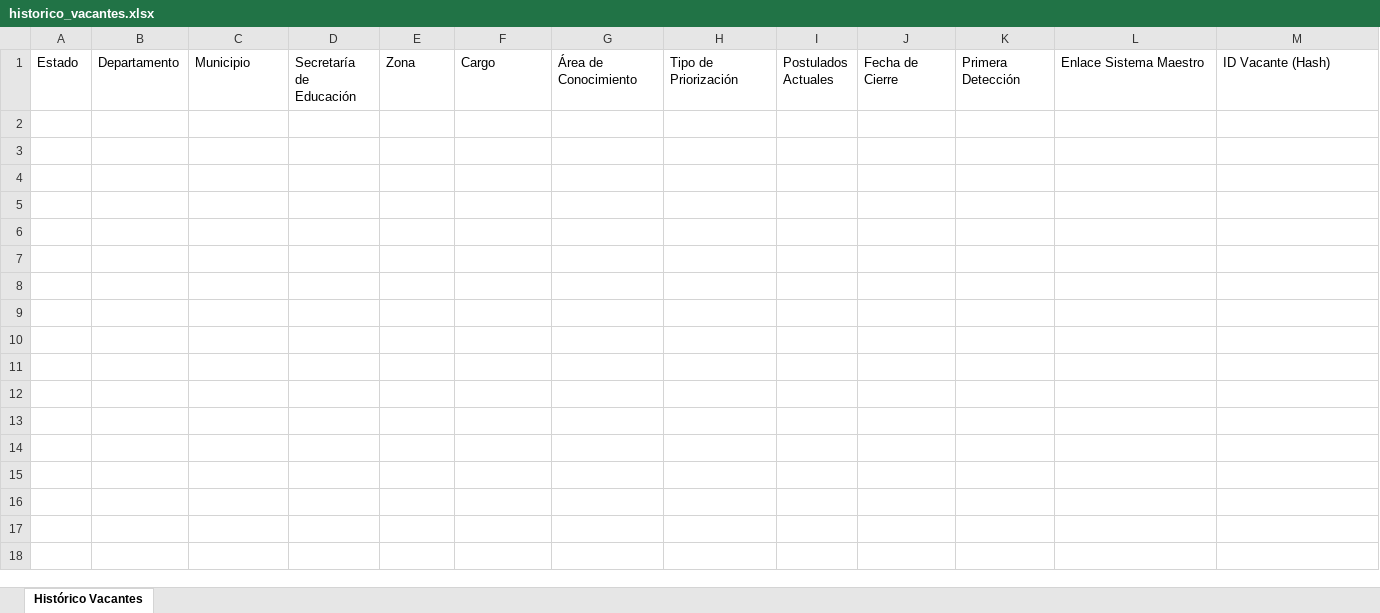
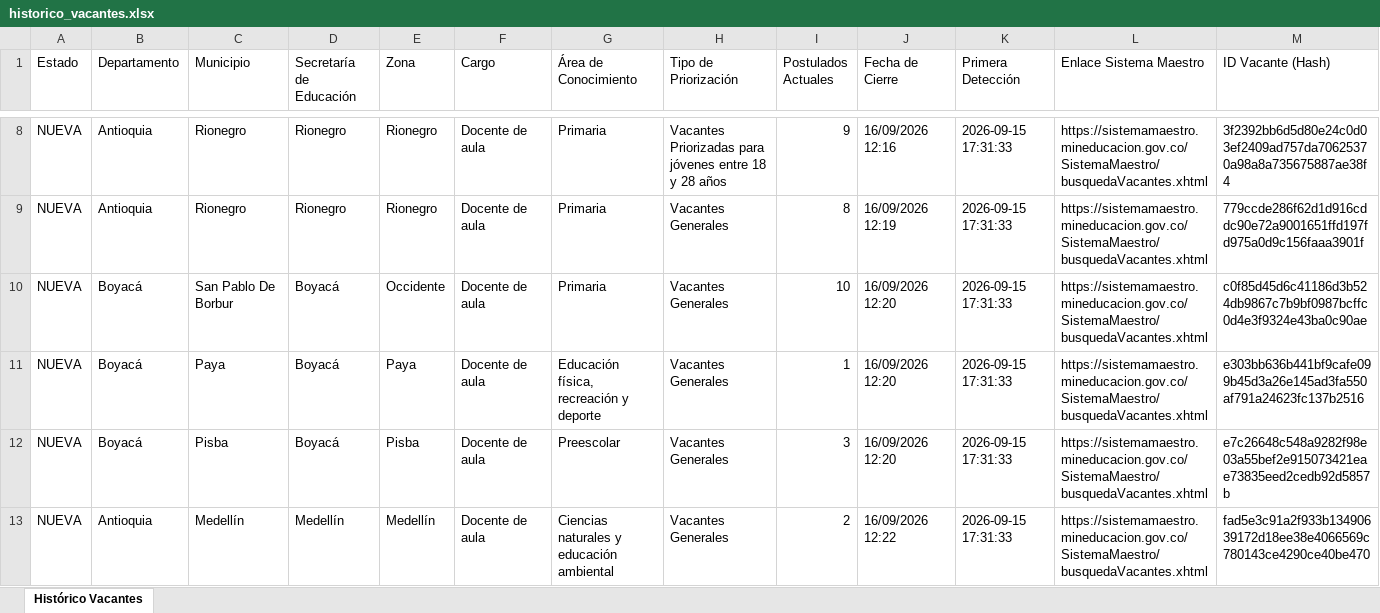
Before and after one commit to hdiaz59/sistemamaestro, an Excel workbook: data/exportaciones/historico_vacantes.xlsx, sheet Histórico Vacantes, drawn as a sheet; only a part is shown, gaps mark what is left out; values as stored, in another font and other column widths than the file's, no borders; the diff covers the shown part only; the diff names each change by its address in the sheet, - before the commit and + after, or states it on an @@ line.

```diff
--- a/data/exportaciones/historico_vacantes.xlsx (sheet Histórico Vacantes)
+++ b/data/exportaciones/historico_vacantes.xlsx (sheet Histórico Vacantes)
+row 8: NUEVA | Antioquia | Rionegro | Rionegro | Rionegro | Docente de aula | Primaria | Vacantes Priorizadas para jóvenes entre 18 y 28 años | 9 | 16/09/2026 12:16 | 2026-09-15 17:31:33 | https://sistemamaestro.mineducacion.gov.co/SistemaMaestro/busquedaVacantes.xhtml | 3f2392bb6d5d80e24c0d03ef2409ad757da70625370a98a8a735675887ae38f4
+row 9: NUEVA | Antioquia | Rionegro | Rionegro | Rionegro | Docente de aula | Primaria | Vacantes Generales | 8 | 16/09/2026 12:19 | 2026-09-15 17:31:33 | https://sistemamaestro.mineducacion.gov.co/SistemaMaestro/busquedaVacantes.xhtml | 779ccde286f62d1d916cddc90e72a9001651ffd197fd975a0d9c156faaa3901f
+row 10: NUEVA | Boyacá | San Pablo De Borbur | Boyacá | Occidente | Docente de aula | Primaria | Vacantes Generales | 10 | 16/09/2026 12:20 | 2026-09-15 17:31:33 | https://sistemamaestro.mineducacion.gov.co/SistemaMaestro/busquedaVacantes.xhtml | c0f85d45d6c41186d3b524db9867c7b9bf0987bcffc0d4e3f9324e43ba0c90ae
+row 11: NUEVA | Boyacá | Paya | Boyacá | Paya | Docente de aula | Educación física, recreación y deporte | Vacantes Generales | 1 | 16/09/2026 12:20 | 2026-09-15 17:31:33 | https://sistemamaestro.mineducacion.gov.co/SistemaMaestro/busquedaVacantes.xhtml | e303bb636b441bf9cafe099b45d3a26e145ad3fa550af791a24623fc137b2516
+row 12: NUEVA | Boyacá | Pisba | Boyacá | Pisba | Docente de aula | Preescolar | Vacantes Generales | 3 | 16/09/2026 12:20 | 2026-09-15 17:31:33 | https://sistemamaestro.mineducacion.gov.co/SistemaMaestro/busquedaVacantes.xhtml | e7c26648c548a9282f98e03a55bef2e915073421eae73835eed2cedb92d5857b
+row 13: NUEVA | Antioquia | Medellín | Medellín | Medellín | Docente de aula | Ciencias naturales y educación ambiental | Vacantes Generales | 2 | 16/09/2026 12:22 | 2026-09-15 17:31:33 | https://sistemamaestro.mineducacion.gov.co/SistemaMaestro/busquedaVacantes.xhtml | fad5e3c91a2f933b13490639172d18ee38e4066569c780143ce4290ce40be470
```
Also changed, not shown: 6 added rows elsewhere in this sheet, data/exportaciones/vacantes_actuales.xlsx, data/exportaciones/vacantes_nuevas.xlsx, 3 other files.
